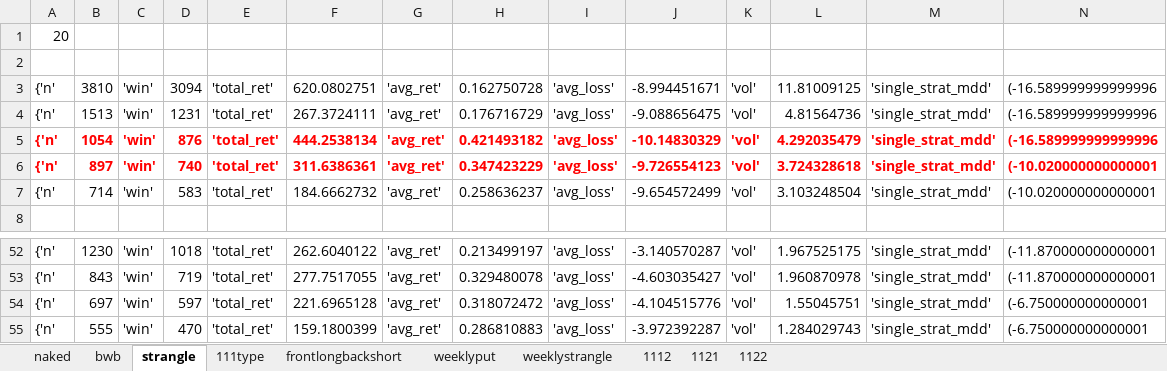
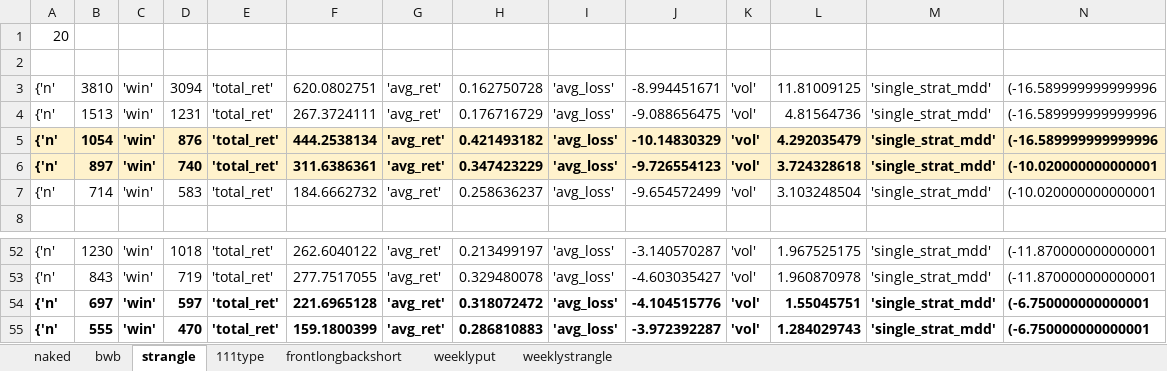
Before and after one commit to kanldark135/myOption, an Excel workbook: backtest결과1(231029).xlsx, sheet strangle, drawn as a sheet; only a part is shown, gaps mark what is left out; values as stored, in another font and other column widths than the file's, no borders; the diff covers the shown part only; the diff names each change by its address in the sheet, - before the commit and + after, or states it on an @@ line.

```diff
--- a/backtest결과1(231029).xlsx (sheet strangle)
+++ b/backtest결과1(231029).xlsx (sheet strangle)
-sheet tab: 1112
-sheet tab: 1121
-sheet tab: 1122
@@ A5:N6 fill: none → #FFF2CC, text colour: #FF0000 → black @@
-A54:N55 bold: off
+A54:N55 bold: on
```
Also changed, not shown: cell formats elsewhere in this sheet, sheet frontlongbackshort, sheet 111type, 5 other files.
